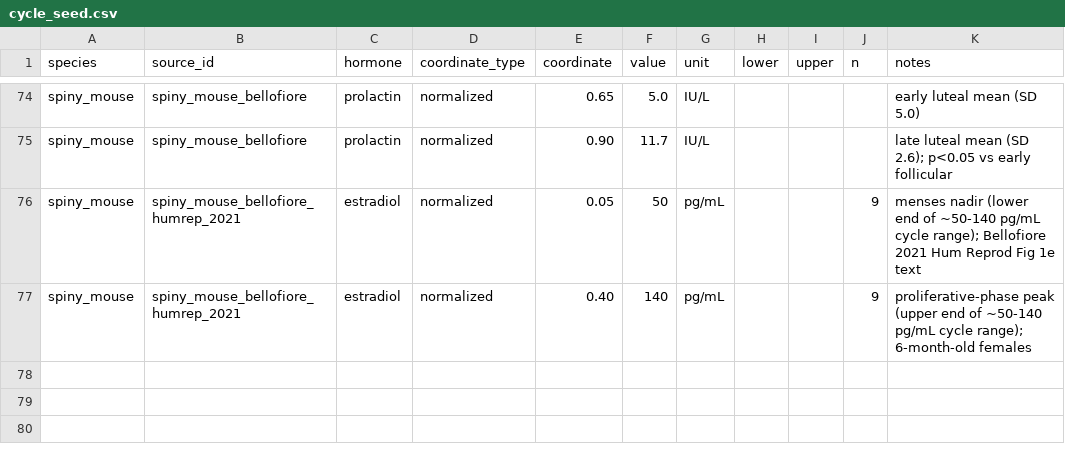
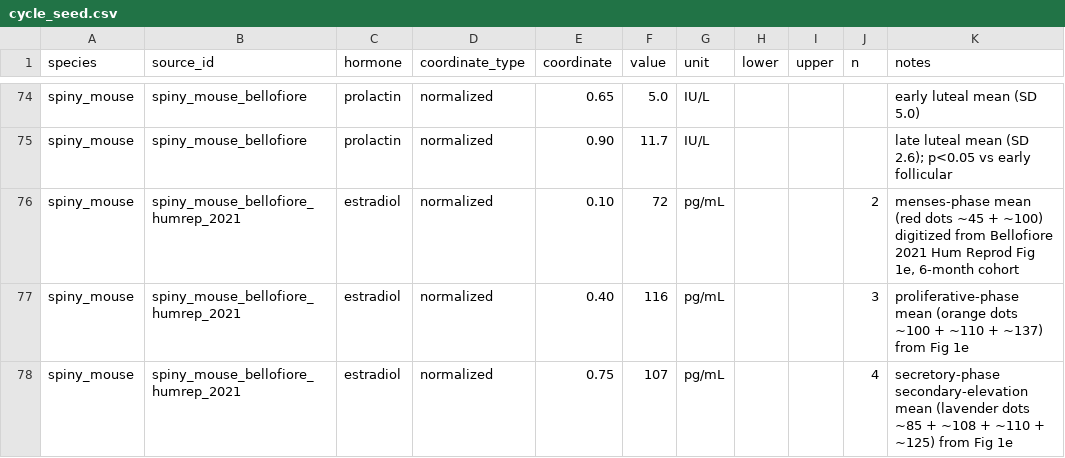
Before and after one commit to BioNanomics/ConvergentDecidua, a CSV file: hormonal_analysis/data/seed/cycle_seed.csv, drawn as a sheet; only a part is shown, gaps mark what is left out.

Commit message:
feat(hormonal_analysis): digitize Bellofiore 2021 Fig 1e for spiny mouse E2 phase means
Replace the two text-derived anchor values (menses ~50, proliferative
peak ~140 pg/mL) with three cycle-phase mean values digitized by eye
from Fig 1e (6-month cohort, n=9, individual dots colour-coded by
cycle phase):

- menses ~72 pg/mL (red dots ~45 + ~100, n=2)
- proliferative ~116 pg/mL (orange ~100 + ~110 + ~137, n=3)
- secretory ~107 pg/mL (lavender ~85 + ~108 + ~110 + ~125, n=4)

The secretory-phase secondary elevation is now plotted, giving the
spiny mouse cycle its full human-like two-peak E2 shape rather than
a single proliferative peak. Updates sources.yaml notes, results.md
sections 2.4 / 3.1 / 6, species_matrix.md spiny-mouse note, and
regenerates all 9 plots.

```diff
--- a/hormonal_analysis/data/seed/cycle_seed.csv
+++ b/hormonal_analysis/data/seed/cycle_seed.csv
@@ -75,3 +75,4 @@ spiny_mouse,spiny_mouse_bellofiore,prolactin,normalized,0.65,5.0,IU/L,,,,early l
 spiny_mouse,spiny_mouse_bellofiore,prolactin,normalized,0.90,11.7,IU/L,,,,late luteal mean (SD 2.6); p<0.05 vs early follicular
-spiny_mouse,spiny_mouse_bellofiore_humrep_2021,estradiol,normalized,0.05,50,pg/mL,,,9,menses nadir (lower end of ~50-140 pg/mL cycle range); Bellofiore 2021 Hum Reprod Fig 1e text
-spiny_mouse,spiny_mouse_bellofiore_humrep_2021,estradiol,normalized,0.40,140,pg/mL,,,9,proliferative-phase peak (upper end of ~50-140 pg/mL cycle range); 6-month-old females
+spiny_mouse,spiny_mouse_bellofiore_humrep_2021,estradiol,normalized,0.10,72,pg/mL,,,2,"menses-phase mean (red dots ~45 + ~100) digitized from Bellofiore 2021 Hum Reprod Fig 1e, 6-month cohort"
+spiny_mouse,spiny_mouse_bellofiore_humrep_2021,estradiol,normalized,0.40,116,pg/mL,,,3,proliferative-phase mean (orange dots ~100 + ~110 + ~137) from Fig 1e
+spiny_mouse,spiny_mouse_bellofiore_humrep_2021,estradiol,normalized,0.75,107,pg/mL,,,4,secretory-phase secondary-elevation mean (lavender dots ~85 + ~108 + ~110 + ~125) from Fig 1e
```
Also changed, not shown: 5 other files.
